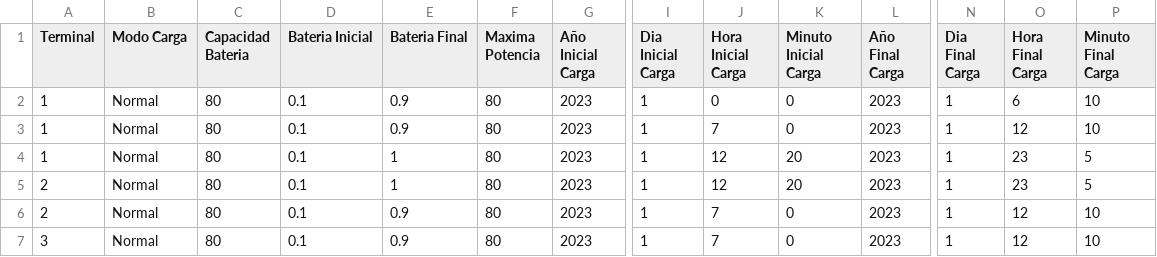
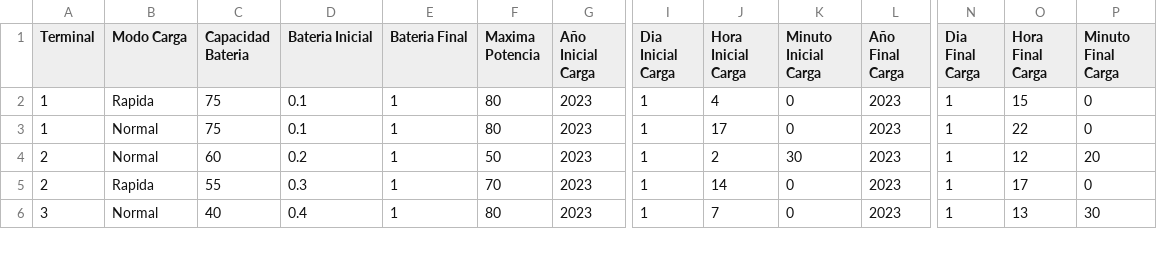
Before and after one commit to JLJ-V14/4FebCompleto, a CSV file: build/Informacion_Vehiculos.csv, drawn as a sheet; only a part is shown, gaps mark what is left out; removed rows and columns are numbered as before the commit, all else as after; rows hold the shown columns only; the diff covers the shown part only; the diff names each change by its address in the sheet, - before the commit and + after, or states it on an @@ line.

```diff
--- a/build/Informacion_Vehiculos.csv
+++ b/build/Informacion_Vehiculos.csv
-B2 (Modo Carga): Normal
+B2 (Modo Carga): Rapida
-C2:C3 (Capacidad Bateria): 80
+C2:C3 (Capacidad Bateria): 75
-E2:E3 (Bateria Final): 0.9
+E2:E3 (Bateria Final): 1
-J2 (Hora Inicial Carga): 0
+J2 (Hora Inicial Carga): 4
-O2 (Hora Final Carga): 6
+O2 (Hora Final Carga): 15
-P2:P3 (Minuto Final Carga): 10
+P2:P3 (Minuto Final Carga): 0
-J3 (Hora Inicial Carga): 7
+J3 (Hora Inicial Carga): 17
-O3 (Hora Final Carga): 12
+O3 (Hora Final Carga): 22
-row 4: 1 | Normal | 80 | 0.1 | 1 | 80 | 2023 | 1 | 12 | 20 | 2023 | 1 | 23 | 5
-C4 (Capacidad Bateria): 80
+C4 (Capacidad Bateria): 60
-D4 (Bateria Inicial): 0.1
+D4 (Bateria Inicial): 0.2
-F4 (Maxima Potencia): 80
+F4 (Maxima Potencia): 50
-J4 (Hora Inicial Carga): 12
+J4 (Hora Inicial Carga): 2
-K4 (Minuto Inicial Carga): 20
+K4 (Minuto Inicial Carga): 30
-O4 (Hora Final Carga): 23
+O4 (Hora Final Carga): 12
-P4 (Minuto Final Carga): 5
+P4 (Minuto Final Carga): 20
-B5 (Modo Carga): Normal
+B5 (Modo Carga): Rapida
-C5 (Capacidad Bateria): 80
+C5 (Capacidad Bateria): 55
-D5 (Bateria Inicial): 0.1
+D5 (Bateria Inicial): 0.3
-E5:E6 (Bateria Final): 0.9
+E5:E6 (Bateria Final): 1
-F5 (Maxima Potencia): 80
+F5 (Maxima Potencia): 70
-J5 (Hora Inicial Carga): 7
+J5 (Hora Inicial Carga): 14
-O5 (Hora Final Carga): 12
+O5 (Hora Final Carga): 17
-P5 (Minuto Final Carga): 10
+P5 (Minuto Final Carga): 0
-C6 (Capacidad Bateria): 80
+C6 (Capacidad Bateria): 40
-D6 (Bateria Inicial): 0.1
+D6 (Bateria Inicial): 0.4
-O6 (Hora Final Carga): 12
+O6 (Hora Final Carga): 13
-P6 (Minuto Final Carga): 10
+P6 (Minuto Final Carga): 30
```
Also changed, not shown: 7 added rows and 14 edited cells elsewhere in this file, build/Informacion_Baterias.csv, build/comprobacion_datos_baterias.csv, 40 other files.
